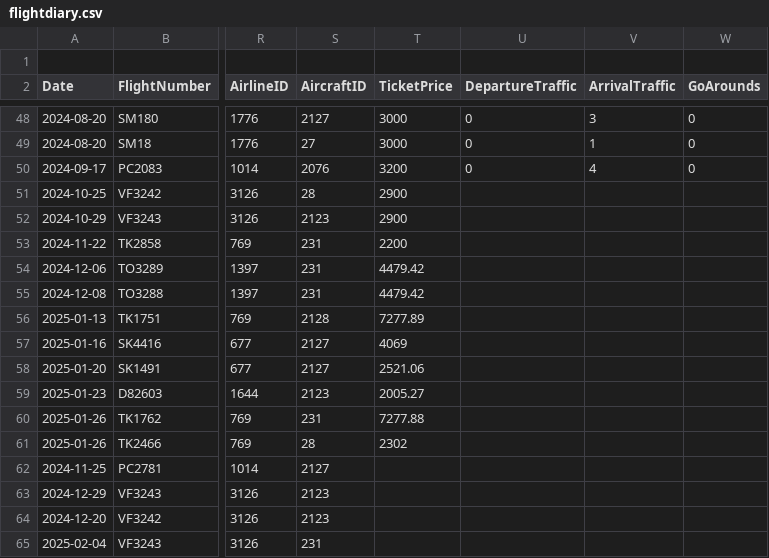
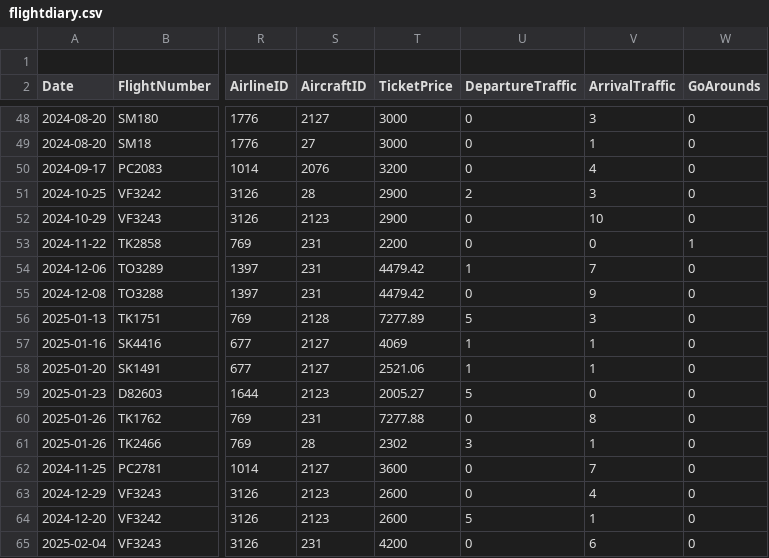
Before and after one commit to YouTube-101/data-sci-project, a CSV file: data-sources/flightdiary.csv, drawn as a sheet; only a part is shown, gaps mark what is left out; the diff covers the shown part only; the diff names each change by its address in the sheet, - before the commit and + after, or states it on an @@ line.

```diff
--- a/data-sources/flightdiary.csv
+++ b/data-sources/flightdiary.csv
-U51 (DepartureTraffic): (empty)
+U51 (DepartureTraffic): 2
-V51 (ArrivalTraffic): (empty)
+V51 (ArrivalTraffic): 3
-W51:W52 (GoArounds): (empty)
+W51:W52 (GoArounds): 0
-U52:U53 (DepartureTraffic): (empty)
+U52:U53 (DepartureTraffic): 0
-V52 (ArrivalTraffic): (empty)
+V52 (ArrivalTraffic): 10
-V53 (ArrivalTraffic): (empty)
+V53 (ArrivalTraffic): 0
-W53 (GoArounds): (empty)
+W53 (GoArounds): 1
-U54 (DepartureTraffic): (empty)
+U54 (DepartureTraffic): 1
-V54 (ArrivalTraffic): (empty)
+V54 (ArrivalTraffic): 7
-W54:W65 (GoArounds): (empty)
+W54:W65 (GoArounds): 0
-U55 (DepartureTraffic): (empty)
+U55 (DepartureTraffic): 0
-V55 (ArrivalTraffic): (empty)
+V55 (ArrivalTraffic): 9
-U56 (DepartureTraffic): (empty)
+U56 (DepartureTraffic): 5
-V56 (ArrivalTraffic): (empty)
+V56 (ArrivalTraffic): 3
-U57:U58 (DepartureTraffic): (empty)
+U57:U58 (DepartureTraffic): 1
-V57:V58 (ArrivalTraffic): (empty)
+V57:V58 (ArrivalTraffic): 1
-U59 (DepartureTraffic): (empty)
+U59 (DepartureTraffic): 5
-V59 (ArrivalTraffic): (empty)
+V59 (ArrivalTraffic): 0
-U60 (DepartureTraffic): (empty)
+U60 (DepartureTraffic): 0
-V60 (ArrivalTraffic): (empty)
+V60 (ArrivalTraffic): 8
-U61 (DepartureTraffic): (empty)
+U61 (DepartureTraffic): 3
-V61 (ArrivalTraffic): (empty)
+V61 (ArrivalTraffic): 1
-T62 (TicketPrice): (empty)
+T62 (TicketPrice): 3600
-U62:U63 (DepartureTraffic): (empty)
+U62:U63 (DepartureTraffic): 0
-V62 (ArrivalTraffic): (empty)
+V62 (ArrivalTraffic): 7
-T63:T64 (TicketPrice): (empty)
+T63:T64 (TicketPrice): 2600
-V63 (ArrivalTraffic): (empty)
+V63 (ArrivalTraffic): 4
-U64 (DepartureTraffic): (empty)
+U64 (DepartureTraffic): 5
-V64 (ArrivalTraffic): (empty)
+V64 (ArrivalTraffic): 1
-T65 (TicketPrice): (empty)
+T65 (TicketPrice): 4200
-U65 (DepartureTraffic): (empty)
+U65 (DepartureTraffic): 0
-V65 (ArrivalTraffic): (empty)
+V65 (ArrivalTraffic): 6
```
Also changed, not shown: 3 added rows and 52 edited cells elsewhere in this file, data-sources/cleandiary.csv, 7 other files.
